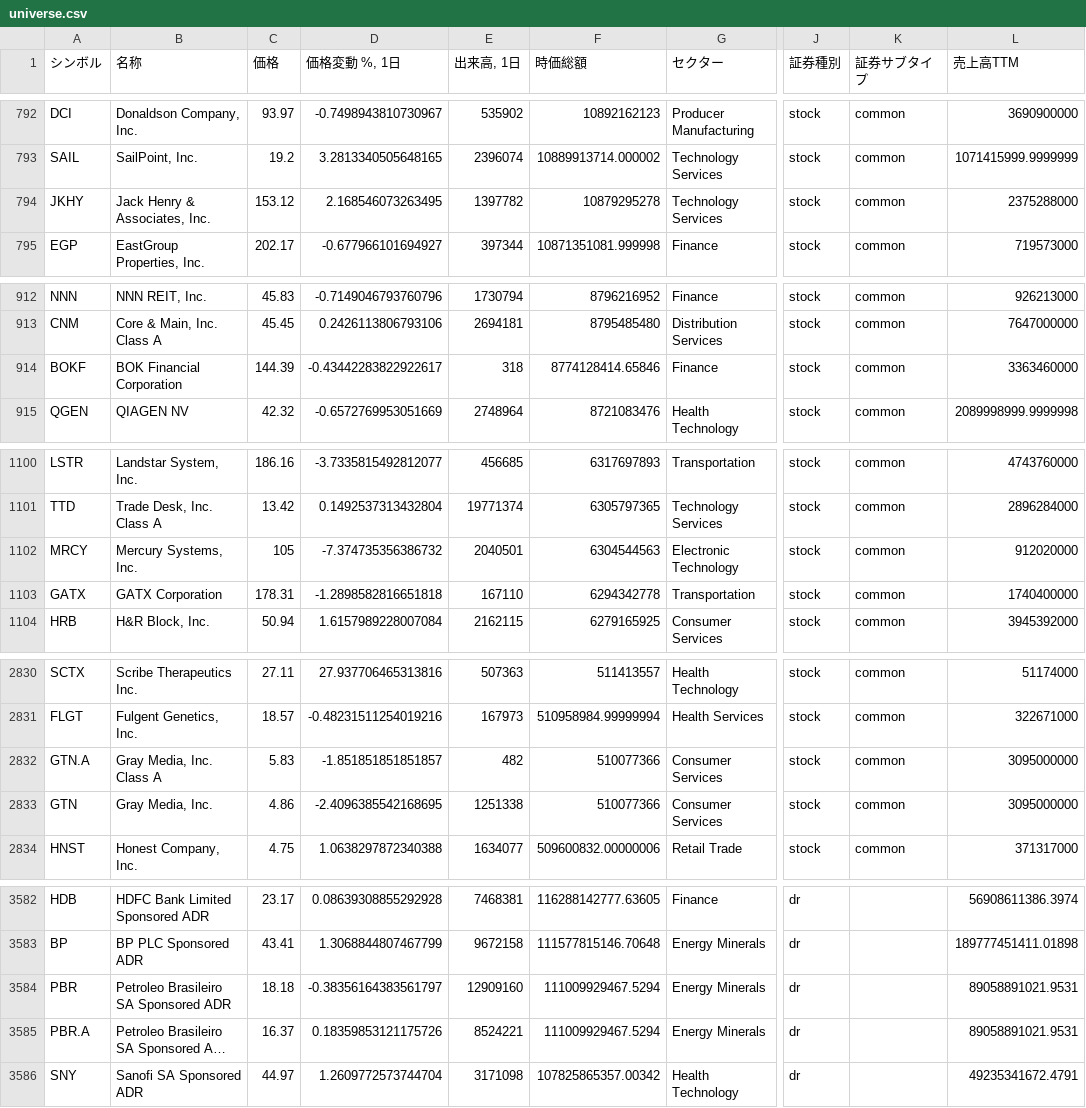
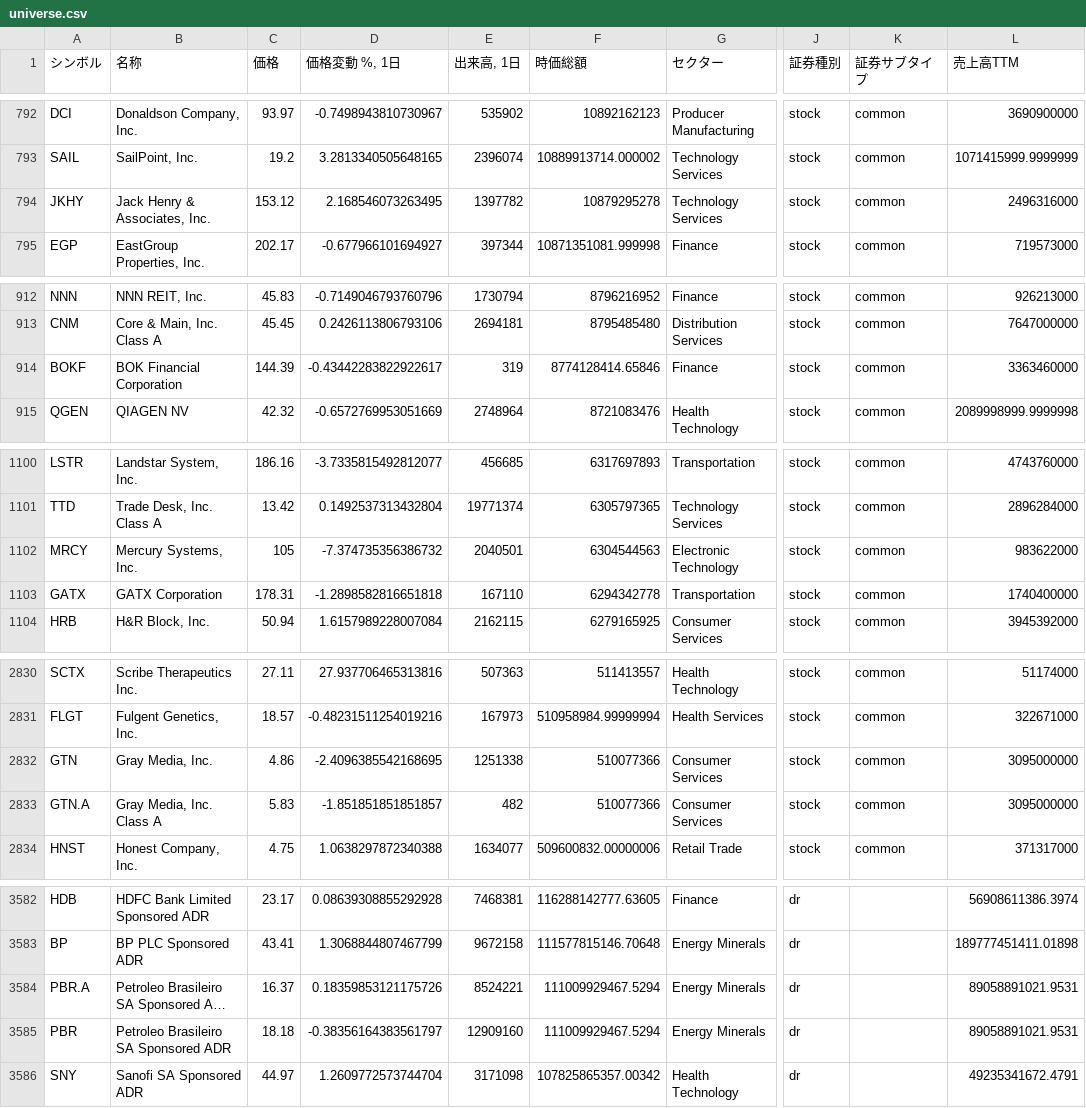
Before and after one commit to thanzo12wizu-stack/v38-watchlist, a CSV file: universe.csv, drawn as a sheet; only a part is shown, gaps mark what is left out; long unchanged cells end in …; the diff covers the shown part only; the diff names each change by its address in the sheet, - before the commit and + after, or states it on an @@ line.

```diff
--- a/universe.csv
+++ b/universe.csv
-L794 (売上高TTM): 2375288000
+L794 (売上高TTM): 2496316000
-E914 (出来高, 1日): 318
+E914 (出来高, 1日): 319
-L1102 (売上高TTM): 912020000
+L1102 (売上高TTM): 983622000
@@ row 2832 moved to row 2833: GTN.A @@
@@ row 3584 moved to row 3585: PBR @@
```
Also changed, not shown: 1 moved row elsewhere in this file, daily_log.csv, 3 other files.
